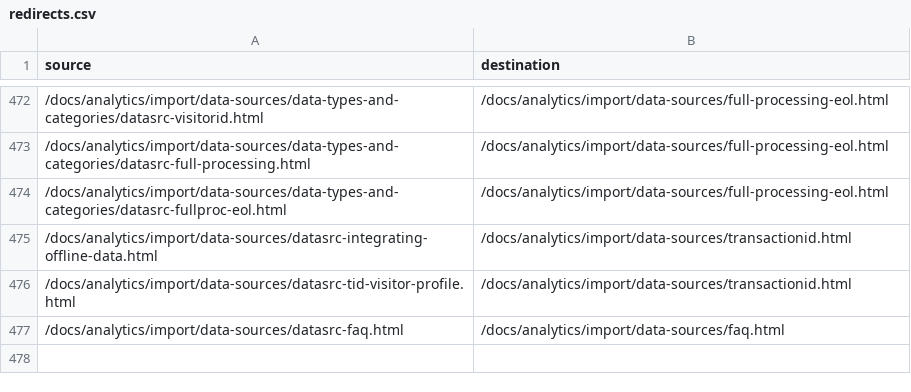
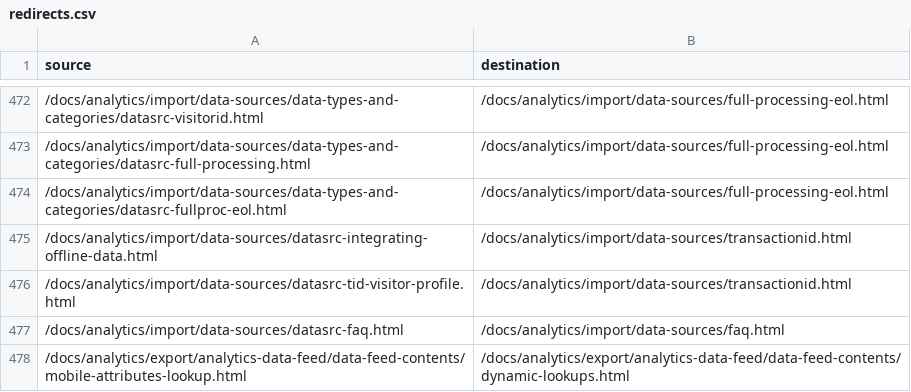
Before and after one commit to AdobeDocs/analytics.nl-NL, a CSV file: redirects.csv, drawn as a sheet; only a part is shown, gaps mark what is left out; the diff names each change by its address in the sheet, - before the commit and + after, or states it on an @@ line.

```diff
--- a/redirects.csv
+++ b/redirects.csv
+row 478: /docs/analytics/export/analytics-data-feed/data-feed-contents/mobile-attributes-lookup.html | /docs/analytics/export/analytics-data-feed/data-feed-contents/dynamic-lookups.html
```
Also changed, not shown: 3 other files.
